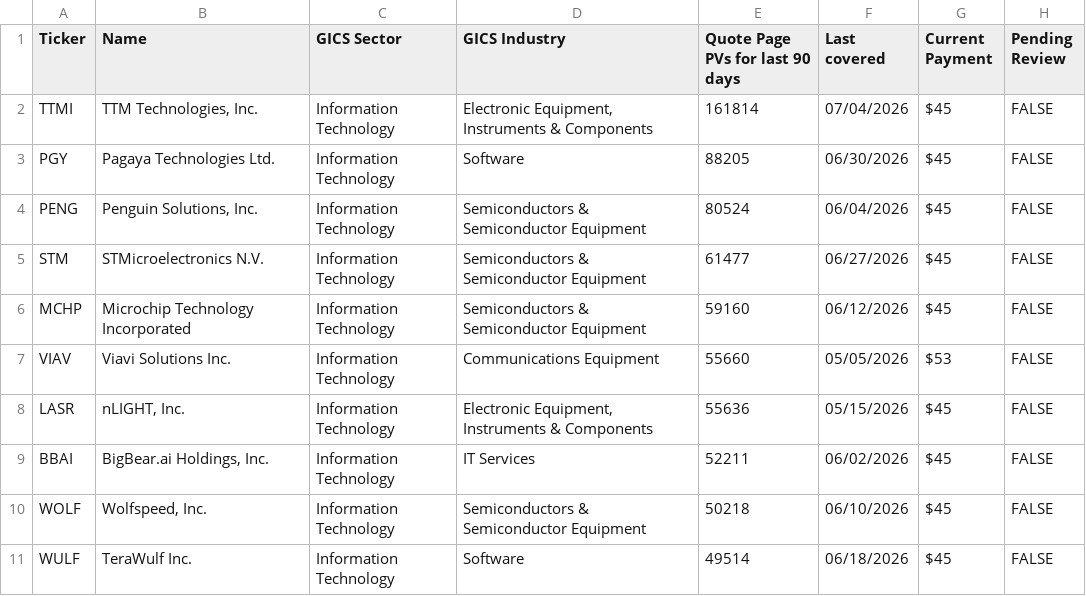
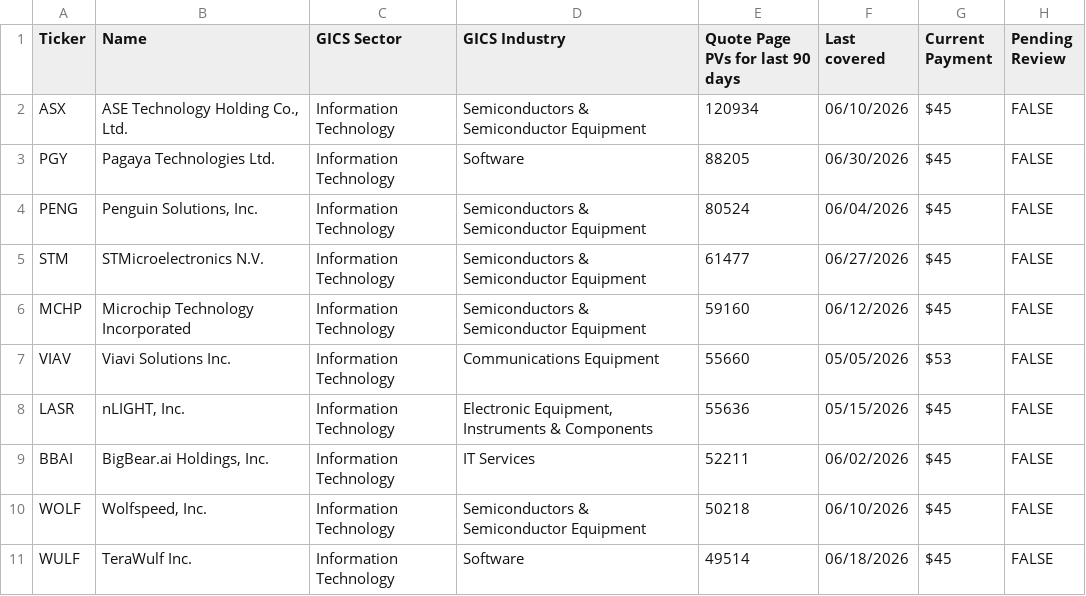
Before and after one commit to wail-shudar/SA-Scraper, a CSV file: data/undercovered_stocks_top10.csv, drawn as a sheet.

Commit message:
Update top 10 stock snapshot [skip ci]

```diff
--- a/data/undercovered_stocks_top10.csv
+++ b/data/undercovered_stocks_top10.csv
@@ -1,3 +1,3 @@
 Ticker,Name,GICS Sector,GICS Industry,Quote Page PVs for last 90 days,Last covered,Current Payment,Pending Review
-TTMI,"TTM Technologies, Inc.",Information Technology,"Electronic Equipment, Instruments & Components",161814,07/04/2026,$45,FALSE
+ASX,"ASE Technology Holding Co., Ltd.",Information Technology,Semiconductors & Semiconductor Equipment,120934,06/10/2026,$45,FALSE
 PGY,Pagaya Technologies Ltd.,Information Technology,Software,88205,06/30/2026,$45,FALSE
```
